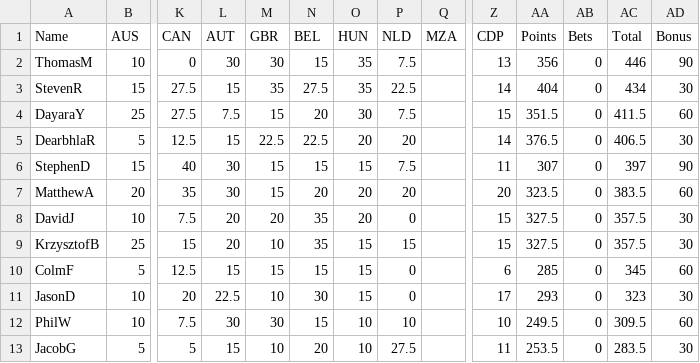
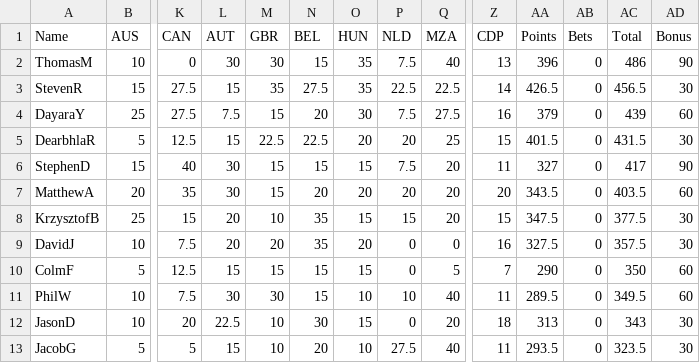
Before and after one commit to DaveJord/F1Comp, a CSV file: Leaderboard.csv, drawn as a sheet; only a part is shown, gaps mark what is left out; removed rows and columns are numbered as before the commit, all else as after; rows hold the shown columns only; the diff names each change by its address in the sheet, - before the commit and + after, or states it on an @@ line.

```diff
--- a/Leaderboard.csv
+++ b/Leaderboard.csv
-Q2 (MZA): (empty)
+Q2 (MZA): 40
-AA2 (Points): 356
+AA2 (Points): 396
-AC2 (Total): 446
+AC2 (Total): 486
-Q3 (MZA): (empty)
+Q3 (MZA): 22.5
-AA3 (Points): 404
+AA3 (Points): 426.5
-AC3 (Total): 434
+AC3 (Total): 456.5
-Q4 (MZA): (empty)
+Q4 (MZA): 27.5
-Z4 (CDP): 15
+Z4 (CDP): 16
-AA4 (Points): 351.5
+AA4 (Points): 379
-AC4 (Total): 411.5
+AC4 (Total): 439
-Q5 (MZA): (empty)
+Q5 (MZA): 25
-Z5 (CDP): 14
+Z5 (CDP): 15
-AA5 (Points): 376.5
+AA5 (Points): 401.5
-AC5 (Total): 406.5
+AC5 (Total): 431.5
-Q6:Q7 (MZA): (empty)
+Q6:Q7 (MZA): 20
-AA6 (Points): 307
+AA6 (Points): 327
-AC6 (Total): 397
+AC6 (Total): 417
-AA7 (Points): 323.5
+AA7 (Points): 343.5
-AC7 (Total): 383.5
+AC7 (Total): 403.5
+row 8: KrzysztofB | 25 | 15 | 20 | 10 | 35 | 15 | 15 | 20 | 15 | 347.5 | 0 | 377.5 | 30
-Q9 (MZA): (empty)
+Q9 (MZA): 0
-Z9 (CDP): 15
+Z9 (CDP): 16
-row 9: KrzysztofB | 25 | 15 | 20 | 10 | 35 | 15 | 15 |  | 15 | 327.5 | 0 | 357.5 | 30
-Q10 (MZA): (empty)
+Q10 (MZA): 5
-Z10 (CDP): 6
+Z10 (CDP): 7
-AA10 (Points): 285
+AA10 (Points): 290
-AC10 (Total): 345
+AC10 (Total): 350
-row 11: JasonD | 10 | 20 | 22.5 | 10 | 30 | 15 | 0 |  | 17 | 293 | 0 | 323 | 30
-Q11 (MZA): (empty)
+Q11 (MZA): 40
-Z11 (CDP): 10
+Z11 (CDP): 11
-AA11 (Points): 249.5
+AA11 (Points): 289.5
-AC11 (Total): 309.5
+AC11 (Total): 349.5
+row 12: JasonD | 10 | 20 | 22.5 | 10 | 30 | 15 | 0 | 20 | 18 | 313 | 0 | 343 | 30
-Q13 (MZA): (empty)
+Q13 (MZA): 40
-AA13 (Points): 253.5
+AA13 (Points): 293.5
-AC13 (Total): 283.5
+AC13 (Total): 323.5
```
Also changed, not shown: races.csv.
